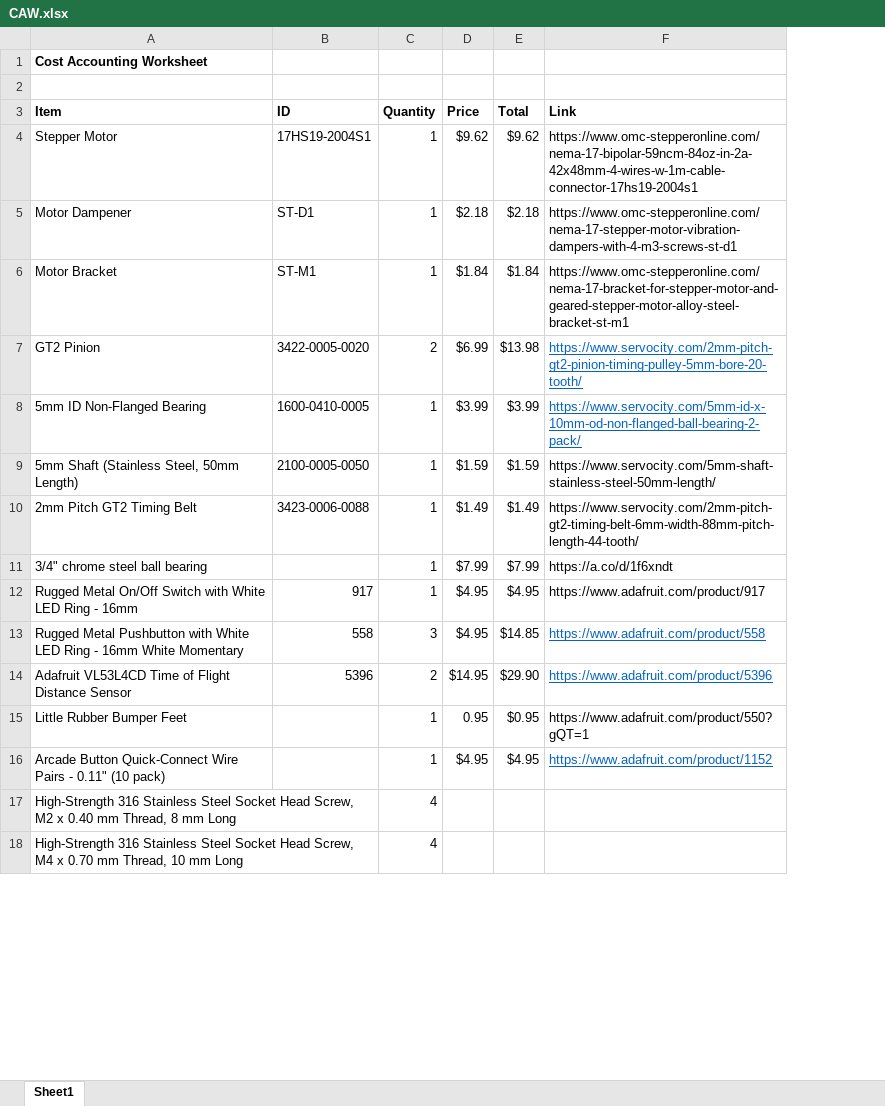
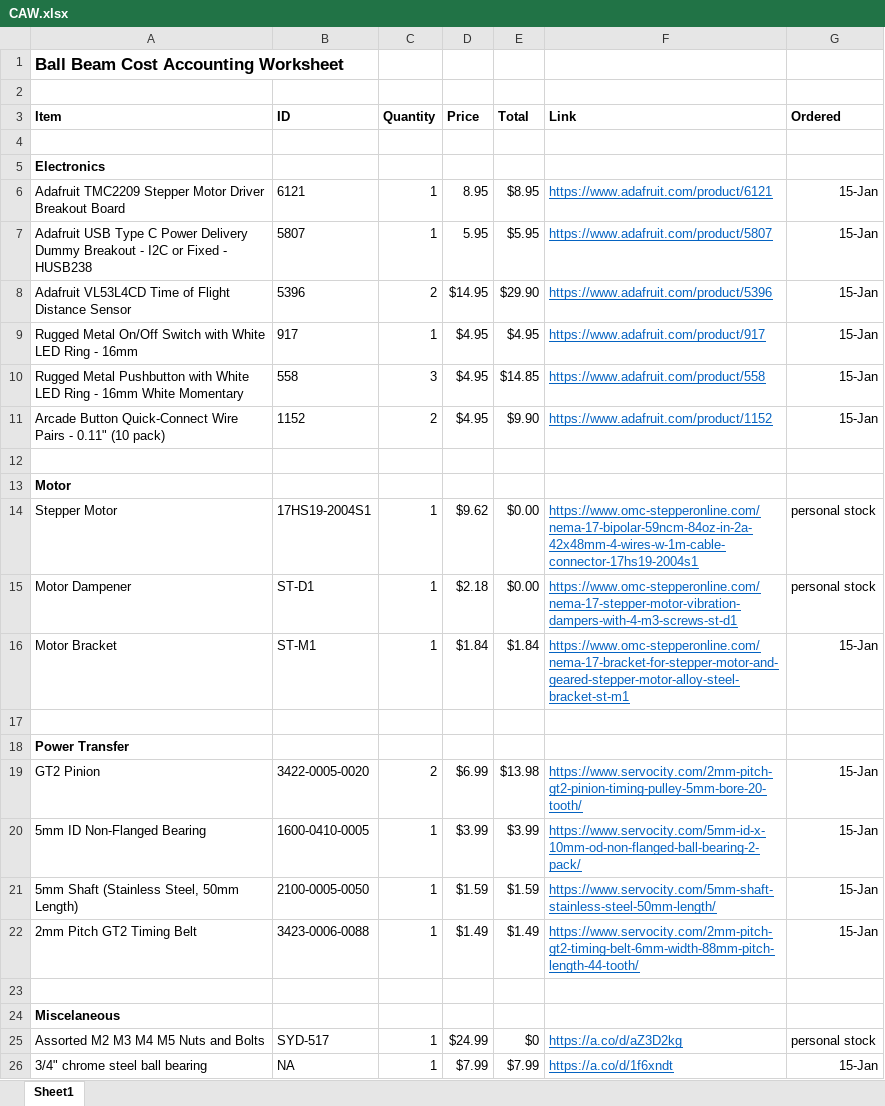
Before and after one commit to jacoblgit/Ball-Beam-Robot, an Excel workbook: CAW.xlsx, sheet Sheet1, drawn as a sheet; only a part is shown; values as stored, in another font and other column widths than the file's, no borders; removed rows and columns are numbered as before the commit, all else as after; the diff covers the shown part only; the diff names each change by its address in the sheet, - before the commit and + after, or states it on an @@ line.

```diff
--- a/CAW.xlsx (sheet Sheet1)
+++ b/CAW.xlsx (sheet Sheet1)
+column G (Ordered), rows 14-16: personal stock | personal stock | 15-Jan; rows 19-22: all 15-Jan; row 26: 15-Jan
-A1 (Item): Cost Accounting Worksheet
+A1 (Item): Ball Beam Cost Accounting Worksheet
@@ A1 text size: larger @@
+row 4: (empty)
+row 5: Electronics
+row 6: Adafruit TMC2209 Stepper Motor Driver Breakout Board | 6121 | 1 | 8.95 | $8.95 | https://www.adafruit.com/product/6121 | 15-Jan
+row 7: Adafruit USB Type C Power Delivery Dummy Breakout - I2C or Fixed - HUSB238 | 5807 | 1 | 5.95 | $5.95 | https://www.adafruit.com/product/5807 | 15-Jan
@@ row 14 moved to row 8: Adafruit VL53L4CD Time of Flight Distanc… @@
@@ row 12 moved to row 9: Rugged Metal On/Off Switch with White LE… @@
@@ row 13 moved to row 10: Rugged Metal Pushbutton with White LED R… @@
+row 11: Arcade Button Quick-Connect Wire Pairs - 0.11" (10 pack) | 1152 | 2 | $4.95 | $9.90 | https://www.adafruit.com/product/1152 | 15-Jan
+row 12: (empty)
+row 13: Motor
-E14 (Total): $9.62
+E14 (Total): $0.00
@@ F14:F16 underline: off → on, text colour: black → #0563C1 @@
-E15 (Total): $2.18
+E15 (Total): $0.00
+row 17: (empty)
+row 18: Power Transfer
@@ F21:F22 underline: off → on, text colour: black → #0563C1 @@
+row 23: (empty)
+row 24: Miscelaneous
+row 25: Assorted M2 M3 M4 M5 Nuts and Bolts | SYD-517 | 1 | $24.99 | $0 | https://a.co/d/aZ3D2kg | personal stock
-B26 (ID): (empty)
+B26 (ID): NA
@@ F26 underline: off → on, text colour: black → #0563C1 @@
-row 15: Little Rubber Bumper Feet |  | 1 | 0.95 | $0.95 | https://www.adafruit.com/product/550?gQT=1
-row 16: Arcade Button Quick-Connect Wire Pairs - 0.11" (10 pack) |  | 1 | $4.95 | $4.95 | https://www.adafruit.com/product/1152
-row 17: High-Strength 316 Stainless Steel Socket Head Screw, M2 x 0.40 mm Thread, 8 mm Long |  | 4
-row 18: High-Strength 316 Stainless Steel Socket Head Screw, M4 x 0.70 mm Thread, 10 mm Long |  | 4
```
Also changed, not shown: 1 added row and 3 removed rows elsewhere in this sheet, formulas that keep their value, 22 other files.
